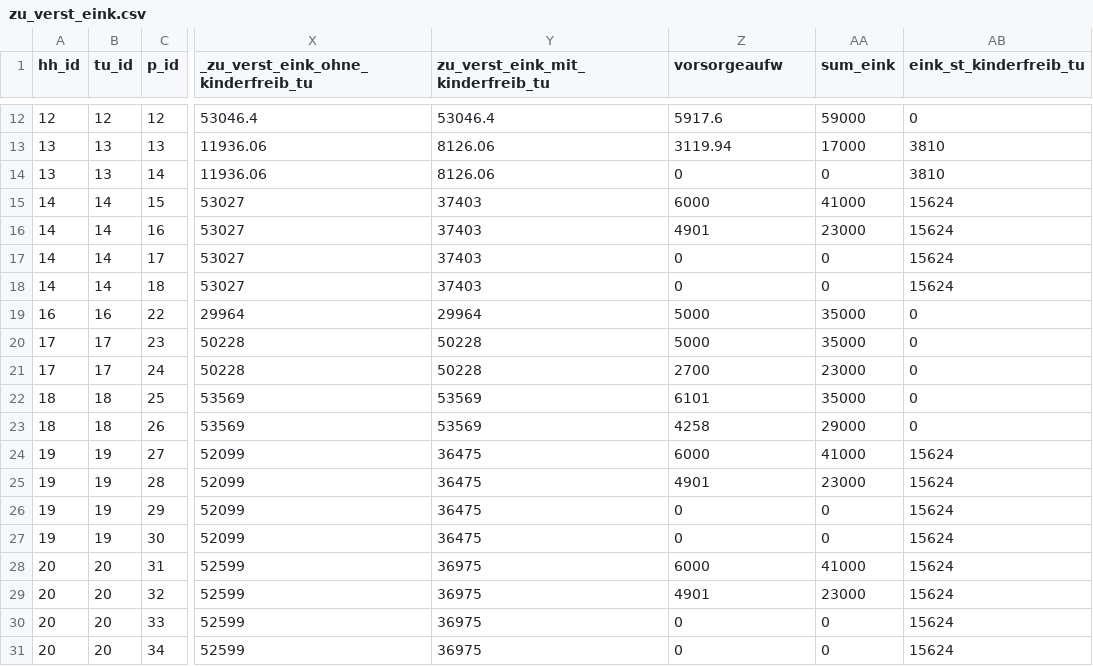
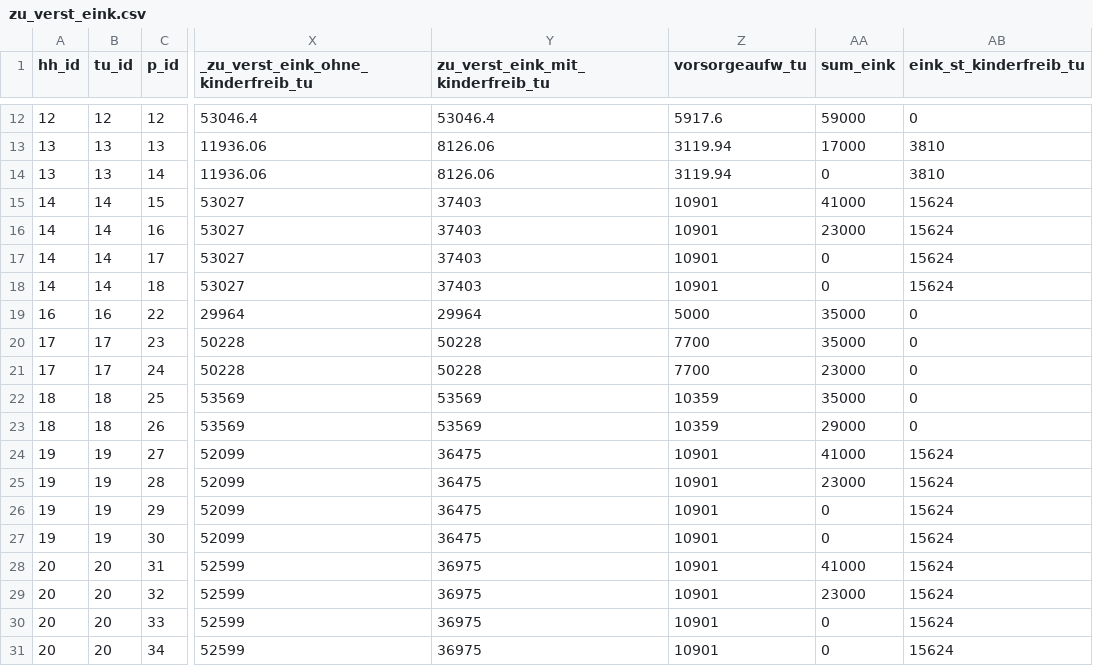
Before and after one commit to iza-institute-of-labor-economics/gettsim, a CSV file: src/_gettsim_tests/test_data/zu_verst_eink.csv, drawn as a sheet; only a part is shown, gaps mark what is left out; the diff names each change by its address in the sheet, - before the commit and + after, or states it on an @@ line.

Commit message:
modify CHANGES.md. Adjust test cases.

```diff
--- a/src/_gettsim_tests/test_data/zu_verst_eink.csv
+++ b/src/_gettsim_tests/test_data/zu_verst_eink.csv
-Z1: vorsorgeaufw
+Z1: vorsorgeaufw_tu
-Z14 (vorsorgeaufw_tu): 0
+Z14 (vorsorgeaufw_tu): 3119.94
-Z15 (vorsorgeaufw_tu): 6000
+Z15 (vorsorgeaufw_tu): 10901
-Z16 (vorsorgeaufw_tu): 4901
+Z16 (vorsorgeaufw_tu): 10901
-Z17:Z18 (vorsorgeaufw_tu): 0
+Z17:Z18 (vorsorgeaufw_tu): 10901
-Z20 (vorsorgeaufw_tu): 5000
+Z20 (vorsorgeaufw_tu): 7700
-Z21 (vorsorgeaufw_tu): 2700
+Z21 (vorsorgeaufw_tu): 7700
-Z22 (vorsorgeaufw_tu): 6101
+Z22 (vorsorgeaufw_tu): 10359
-Z23 (vorsorgeaufw_tu): 4258
+Z23 (vorsorgeaufw_tu): 10359
-Z24 (vorsorgeaufw_tu): 6000
+Z24 (vorsorgeaufw_tu): 10901
-Z25 (vorsorgeaufw_tu): 4901
+Z25 (vorsorgeaufw_tu): 10901
-Z26:Z27 (vorsorgeaufw_tu): 0
+Z26:Z27 (vorsorgeaufw_tu): 10901
-Z28 (vorsorgeaufw_tu): 6000
+Z28 (vorsorgeaufw_tu): 10901
-Z29 (vorsorgeaufw_tu): 4901
+Z29 (vorsorgeaufw_tu): 10901
-Z30:Z31 (vorsorgeaufw_tu): 0
+Z30:Z31 (vorsorgeaufw_tu): 10901
```
Also changed, not shown: src/_gettsim_tests/test_data/vorsorgeaufw.csv, 3 other files.
